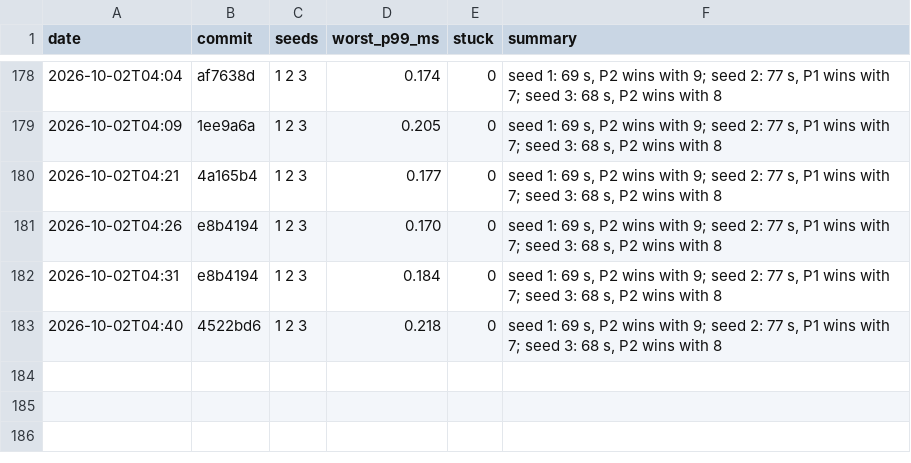
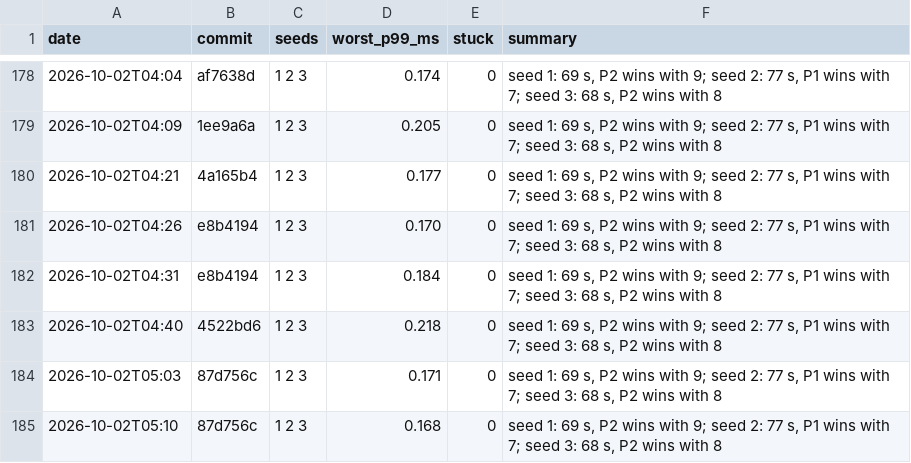
Before and after one commit to DigiMonk73/Empires, a CSV file: docs/metrics/battle.csv, drawn as a sheet; only a part is shown, gaps mark what is left out.

```diff
--- a/docs/metrics/battle.csv
+++ b/docs/metrics/battle.csv
@@ -183 +183,3 @@ date,commit,seeds,worst_p99_ms,stuck,summary
 2026-10-02T04:40,4522bd6,1 2 3,0.218,0,"seed 1: 69 s, P2 wins with 9; seed 2: 77 s, P1 wins with 7; seed 3: 68 s, P2 wins with 8"
+2026-10-02T05:03,87d756c,1 2 3,0.171,0,"seed 1: 69 s, P2 wins with 9; seed 2: 77 s, P1 wins with 7; seed 3: 68 s, P2 wins with 8"
+2026-10-02T05:10,87d756c,1 2 3,0.168,0,"seed 1: 69 s, P2 wins with 9; seed 2: 77 s, P1 wins with 7; seed 3: 68 s, P2 wins with 8"
```
Also changed, not shown: docs/metrics/ai.csv, docs/metrics/econ.csv, 7 other files.
